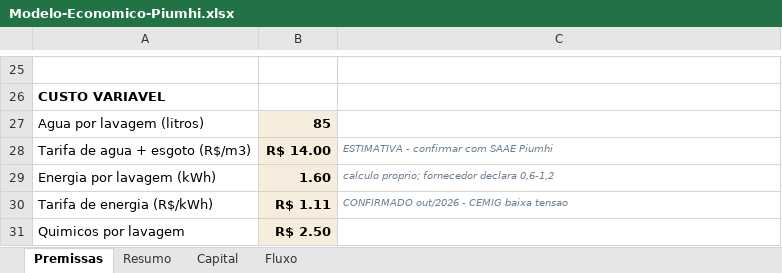
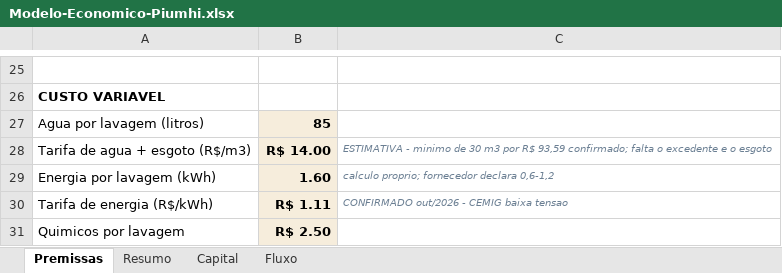
Before and after one commit to imobai-create/LAVAJA, an Excel workbook: docs/bp/Modelo-Economico-Piumhi.xlsx, sheet Premissas, drawn as a sheet; only a part is shown, gaps mark what is left out; values as stored, in another font and other column widths than the file's, no borders; the diff names each change by its address in the sheet, - before the commit and + after, or states it on an @@ line.

```diff
--- a/docs/bp/Modelo-Economico-Piumhi.xlsx (sheet Premissas)
+++ b/docs/bp/Modelo-Economico-Piumhi.xlsx (sheet Premissas)
-C28: ESTIMATIVA - confirmar com SAAE Piumhi
+C28: ESTIMATIVA - minimo de 30 m3 por R$ 93,59 confirmado; falta o excedente e o esgoto
```
Also changed, not shown: docs/bp/Modelo-Economico-Rede.xlsx, 24 other files.
